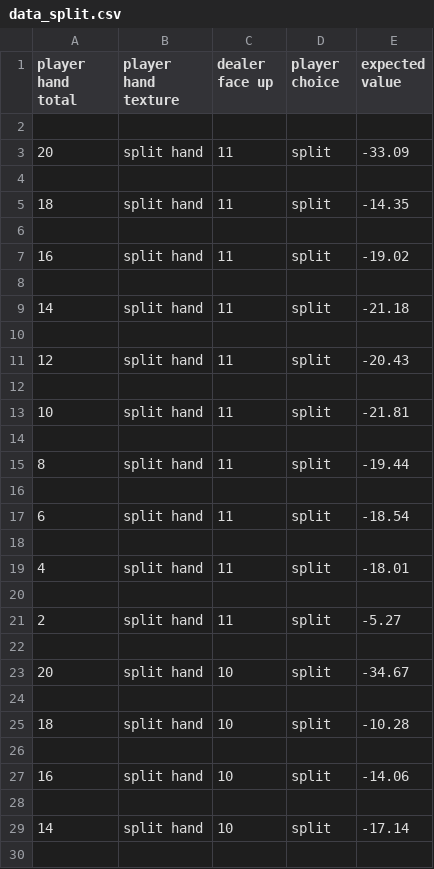
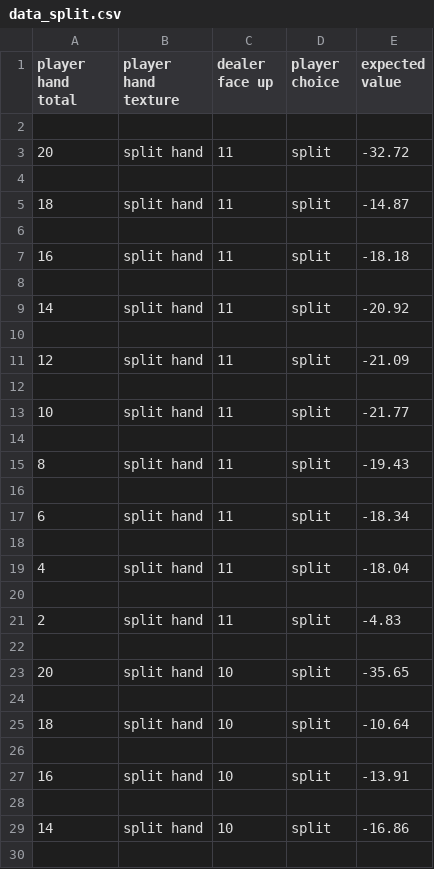
Before and after one commit to developer-hchan/Blackjack_Strategy_Simulation, a CSV file: data_split.csv, drawn as a sheet; only a part is shown; the diff covers the shown part only.

```diff
--- a/data_split.csv
+++ b/data_split.csv
@@ -2,29 +2,29 @@ player hand total,player hand texture,dealer face up,player choice,expected valu
 
-20,split hand,11,split,-33.09
+20,split hand,11,split,-32.72
 
-18,split hand,11,split,-14.35
+18,split hand,11,split,-14.87
 
-16,split hand,11,split,-19.02
+16,split hand,11,split,-18.18
 
-14,split hand,11,split,-21.18
+14,split hand,11,split,-20.92
 
-12,split hand,11,split,-20.43
+12,split hand,11,split,-21.09
 
-10,split hand,11,split,-21.81
+10,split hand,11,split,-21.77
 
-8,split hand,11,split,-19.44
+8,split hand,11,split,-19.43
 
-6,split hand,11,split,-18.54
+6,split hand,11,split,-18.34
 
-4,split hand,11,split,-18.01
+4,split hand,11,split,-18.04
 
-2,split hand,11,split,-5.27
+2,split hand,11,split,-4.83
 
-20,split hand,10,split,-34.67
+20,split hand,10,split,-35.65
 
-18,split hand,10,split,-10.28
+18,split hand,10,split,-10.64
 
-16,split hand,10,split,-14.06
+16,split hand,10,split,-13.91
 
-14,split hand,10,split,-17.14
+14,split hand,10,split,-16.86
 
```
Also changed, not shown: 85 edited cells elsewhere in this file, data.csv, 2 other files.
